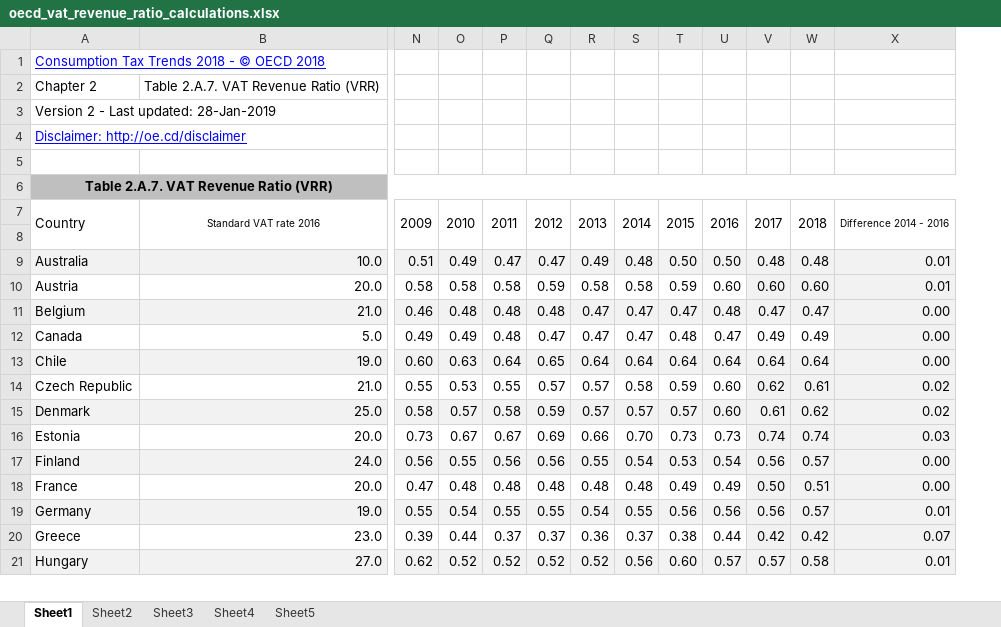
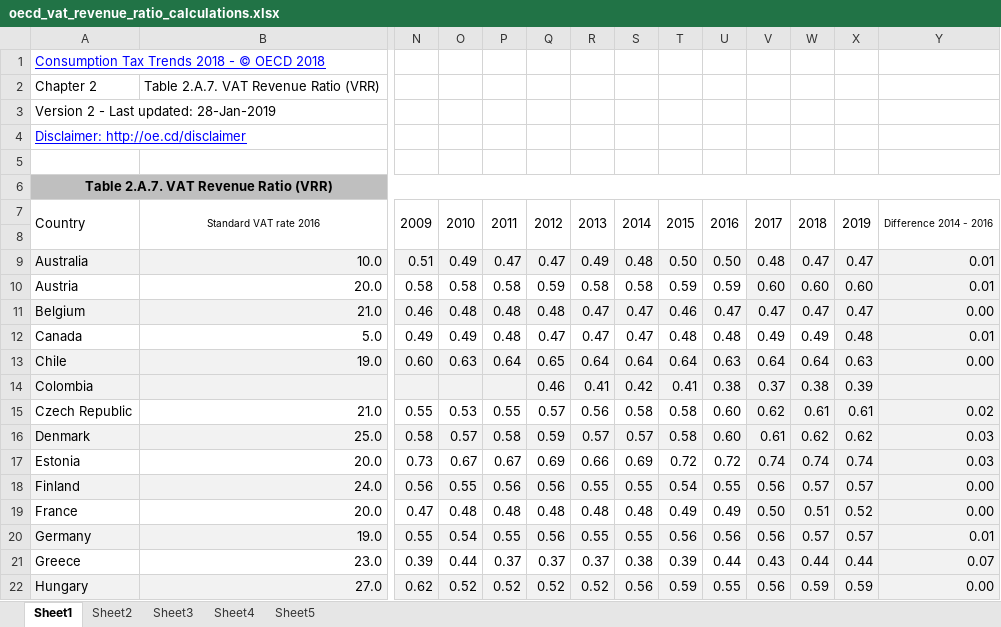
Before and after one commit to TaxFoundation/international-tax-competitiveness-index, an Excel workbook: source_data/oecd_vat_revenue_ratio_calculations.xlsx, sheet Sheet1, drawn as a sheet; only a part is shown, gaps mark what is left out; values as stored, in another font and other column widths than the file's, no borders; addresses are those after the commit; rows hold the shown columns only; the diff covers the shown part only; the diff names each change by its address in the sheet, - before the commit and + after, or states it on an @@ line.

Commit message:
Update 2021 VAT Base
Did the 2021 VRR calculations for all OECD countries and the VRR calculations for all years for Colombia. Downloaded final consumption data and VAT/sales tax revenue from OECD stats and updated the calculations for all years (the OECD made small changes to many countries' VAT/sales tax revenue and final consumption data all the way back to 2014). So the VRRs shown in previous editions of the Index may be slightly different than the ones in the 2021 edition. The OECD's 2020 Consumption tax report has updated VRR calculations, but they end in 2018. Calculating the VRRs ourselves allows us to have them up to 2019, so there is only a 2-year (instead of a 3-year) lag. Also, updated the related source documentation.

```diff
--- a/source_data/oecd_vat_revenue_ratio_calculations.xlsx (sheet Sheet1)
+++ b/source_data/oecd_vat_revenue_ratio_calculations.xlsx (sheet Sheet1)
+column X, rows 7-13: 2019 |  | 0.47 | 0.60 | 0.47 | 0.48 | 0.63; rows 15-22: 0.61 | 0.62 | 0.74 | 0.57 | 0.52 | 0.57 | 0.44 | 0.59
-W9: 0.48
+W9: 0.47
-U10: 0.60
+U10: 0.59
-T11: 0.47
+T11: 0.46
-U11: 0.48
+U11: 0.47
-U12: 0.47
+U12: 0.48
-Y12: 0.00
+Y12: 0.01
-U13: 0.64
+U13: 0.63
+row 14: Colombia |  |  |  |  | 0.46 | 0.41 | 0.42 | 0.41 | 0.38 | 0.37 | 0.38 | 0.39
-R15: 0.57
+R15: 0.56
-T15: 0.59
+T15: 0.58
-T16: 0.57
+T16: 0.58
-Y16: 0.02
+Y16: 0.03
-S17: 0.70
+S17: 0.69
-T17: 0.73
+T17: 0.72
-U17: 0.73
+U17: 0.72
-S18: 0.54
+S18: 0.55
-T18: 0.53
+T18: 0.54
-U18: 0.54
+U18: 0.55
-Q20: 0.55
+Q20: 0.56
-R20: 0.54
+R20: 0.55
-R21: 0.36
+R21: 0.37
-S21: 0.37
+S21: 0.38
-T21: 0.38
+T21: 0.39
-V21: 0.42
+V21: 0.43
-W21: 0.42
+W21: 0.44
-T22: 0.60
+T22: 0.59
-U22: 0.57
+U22: 0.55
-V22: 0.57
+V22: 0.56
-W22: 0.58
+W22: 0.59
-Y22: 0.01
+Y22: 0.00
```
Also changed, not shown: 73 edited cells elsewhere in this sheet, sheet Sheet2, sheet Sheet3, sheet Sheet4, sheet Sheet5, formulas that keep their value, 4 other files.
